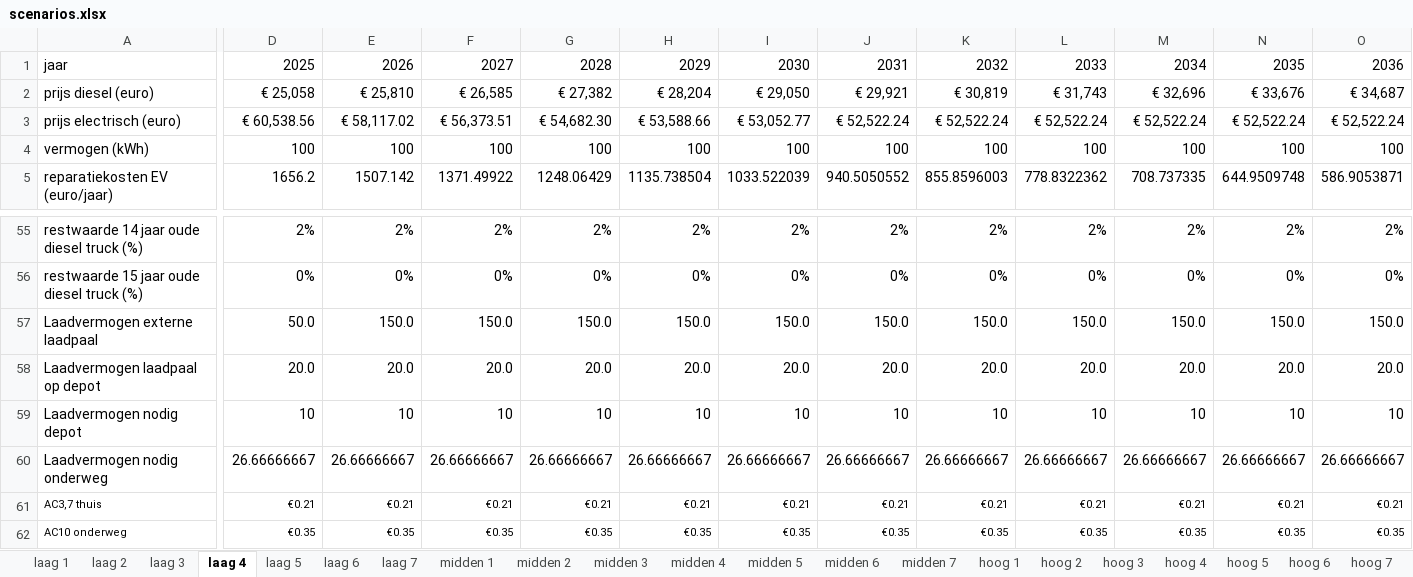
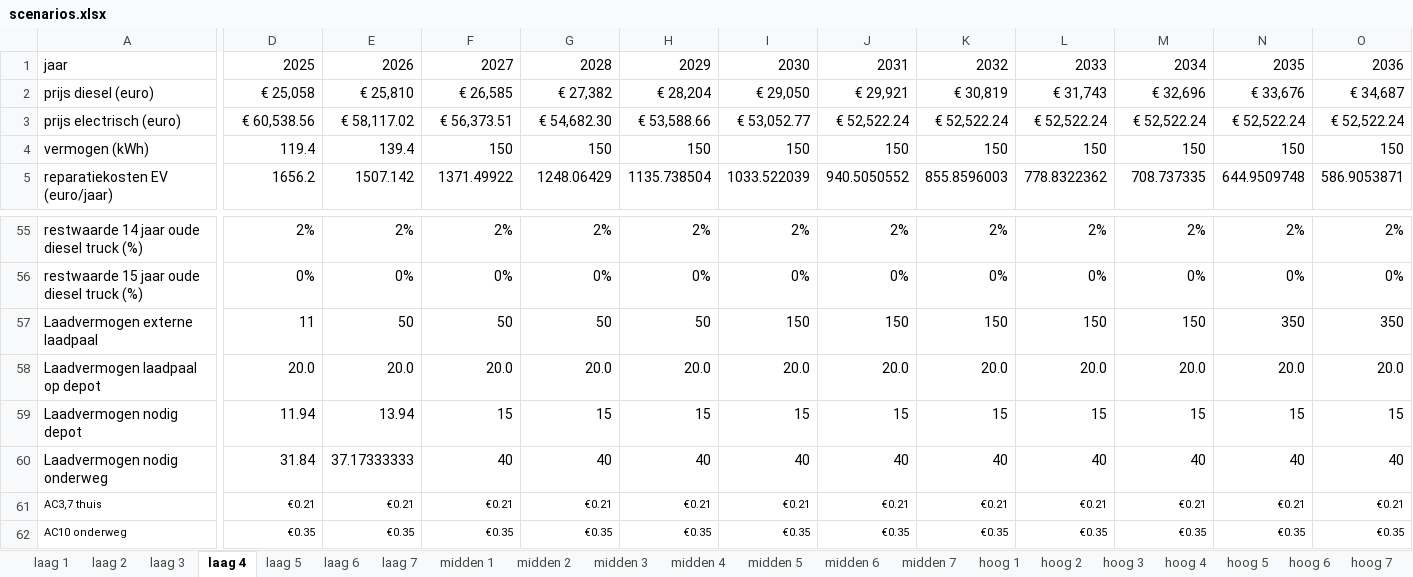
Before and after one commit to Jakolien/ZET-compass, an Excel workbook: input/scenarios.xlsx, sheet laag 4, drawn as a sheet; only a part is shown, gaps mark what is left out; values as stored, in another font and other column widths than the file's, no borders; removed rows and columns are numbered as before the commit, all else as after; rows hold the shown columns only; the diff covers the shown part only; the diff names each change by its address in the sheet, - before the commit and + after, or states it on an @@ line.

```diff
--- a/input/scenarios.xlsx (sheet laag 4)
+++ b/input/scenarios.xlsx (sheet laag 4)
-D4: 100
+D4: 119.4
-E4: 100
+E4: 139.4
-F4: 100
+F4: 150
-G4: 100
+G4: 150
-H4: 100
+H4: 150
-I4: 100
+I4: 150
-J4: 100
+J4: 150
-K4: 100
+K4: 150
-L4: 100
+L4: 150
-M4: 100
+M4: 150
-N4: 100
+N4: 150
-O4: 100
+O4: 150
-row 57: Laadvermogen externe laadpaal | 50.0 | 150.0 | 150.0 | 150.0 | 150.0 | 150.0 | 150.0 | 150.0 | 150.0 | 150.0 | 150.0 | 150.0
+row 57: Laadvermogen externe laadpaal | 11 | 50 | 50 | 50 | 50 | 150 | 150 | 150 | 150 | 150 | 350 | 350
-D59: 10
+D59: 11.94
-E59: 10
+E59: 13.94
-F59: 10
+F59: 15
-G59: 10
+G59: 15
-H59: 10
+H59: 15
-I59: 10
+I59: 15
-J59: 10
+J59: 15
-K59: 10
+K59: 15
-L59: 10
+L59: 15
-M59: 10
+M59: 15
-N59: 10
+N59: 15
-O59: 10
+O59: 15
-D60: 26.66666667
+D60: 31.84
-E60: 26.66666667
+E60: 37.17333333
-F60: 26.66666667
+F60: 40
-G60: 26.66666667
+G60: 40
-H60: 26.66666667
+H60: 40
-I60: 26.66666667
+I60: 40
-J60: 26.66666667
+J60: 40
-K60: 26.66666667
+K60: 40
-L60: 26.66666667
+L60: 40
-M60: 26.66666667
+M60: 40
-N60: 26.66666667
+N60: 40
-O60: 26.66666667
+O60: 40
```
Also changed, not shown: 68 edited cells elsewhere in this sheet, sheet laag 3, sheet laag 2, sheet hoog 4, sheet laag 1, sheet midden 1, sheet laag 5, 15 more sheets, formulas that keep their value.
